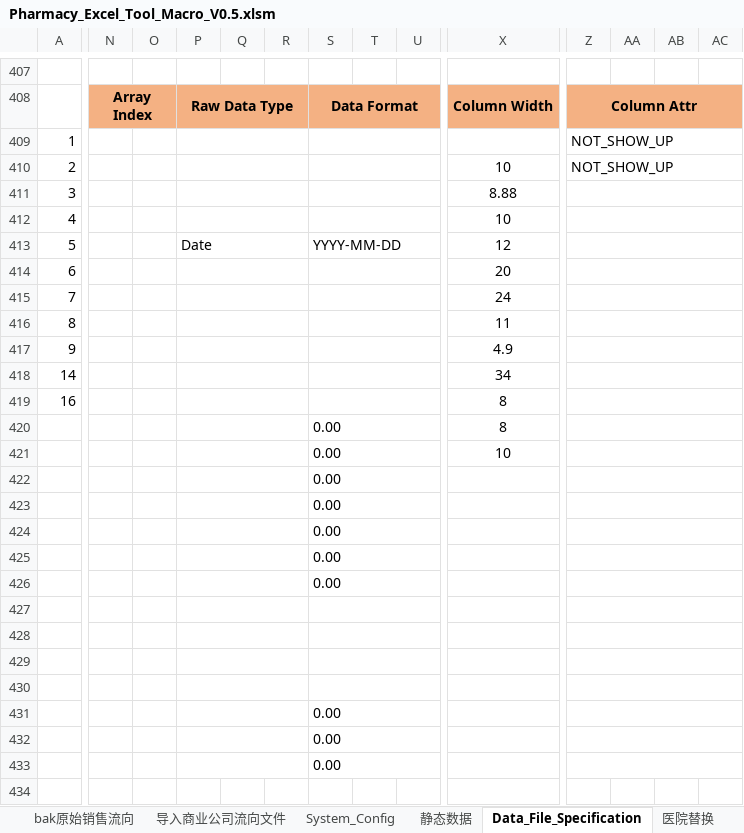
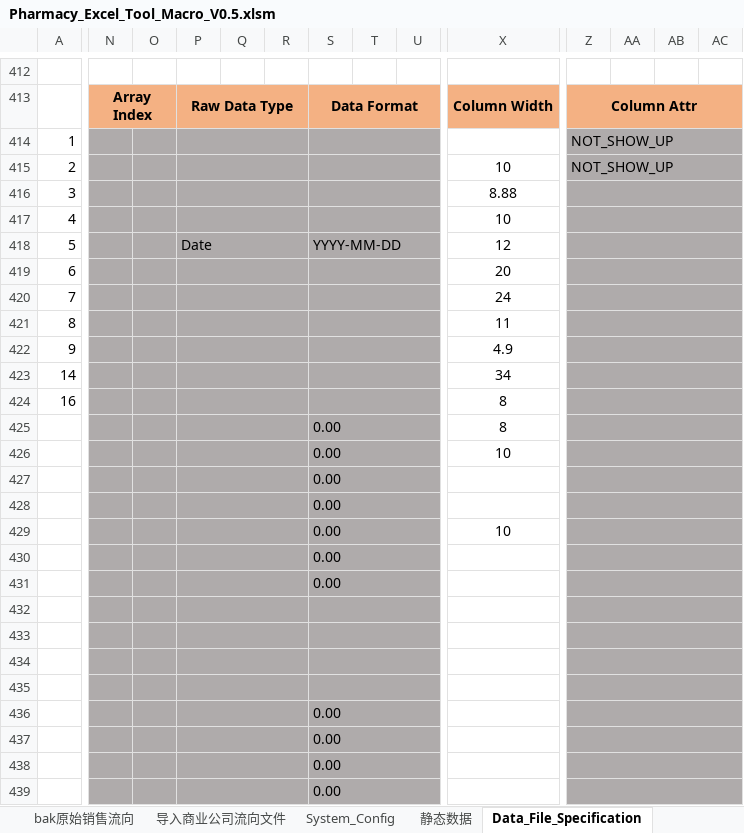
Before and after one commit to Thesaurus0/Pharmacy_Excel_Tool_Macro, an Excel workbook: Pharmacy_Excel_Tool_Macro_V0.5.xlsm, sheet Data_File_Specification, drawn as a sheet; only a part is shown, gaps mark what is left out; values as stored, in another font and other column widths than the file's, no borders; addresses are those after the commit; rows hold the shown columns only; the diff covers the shown part only; the diff names each change by its address in the sheet, - before the commit and + after, or states it on an @@ line.

```diff
--- a/Pharmacy_Excel_Tool_Macro_V0.5.xlsm (sheet Data_File_Specification)
+++ b/Pharmacy_Excel_Tool_Macro_V0.5.xlsm (sheet Data_File_Specification)
@@ sheet tab hidden: 医院替换 @@
-N414:U438 fill: none
+N414:U438 fill: #AFABAB
-Z414:AC438 fill: none
+Z414:AC438 fill: #AFABAB
-X429: (empty)
+X429: 10
+row 439:  |  |  |  |  |  | 0.00
```
Also changed, not shown: 5 added rows, 41 moved rows and 18 edited cells elsewhere in this sheet, sheet System_Config, other sheet tabs, charts or pictures, 16 other files.
